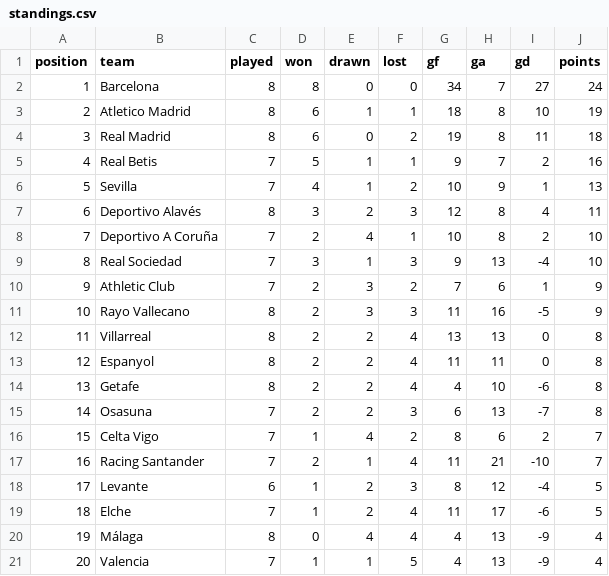
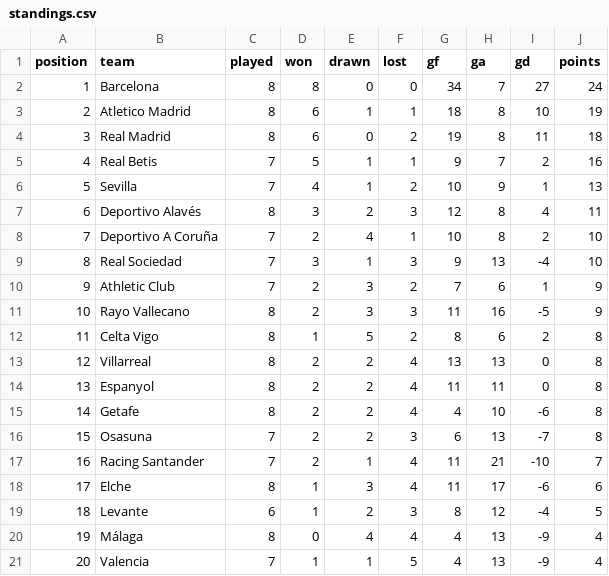
Before and after one commit to RShiri/XLALIGA, a CSV file: laliga_dashboard/database/standings.csv, drawn as a sheet; removed rows and columns are numbered as before the commit, all else as after; the diff names each change by its address in the sheet, - before the commit and + after, or states it on an @@ line.

```diff
--- a/laliga_dashboard/database/standings.csv
+++ b/laliga_dashboard/database/standings.csv
+row 12: 11 | Celta Vigo | 8 | 1 | 5 | 2 | 8 | 6 | 2 | 8
@@ column A (position) renumbered between rows 13 and 19 @@
-row 16: 15 | Celta Vigo | 7 | 1 | 4 | 2 | 8 | 6 | 2 | 7
+row 18: 17 | Elche | 8 | 1 | 3 | 4 | 11 | 17 | -6 | 6
-row 19: 18 | Elche | 7 | 1 | 2 | 4 | 11 | 17 | -6 | 5
```
Also changed, not shown: laliga_dashboard/database/player_match_stats.csv, laliga_dashboard/database/players.csv, 18 other files.
